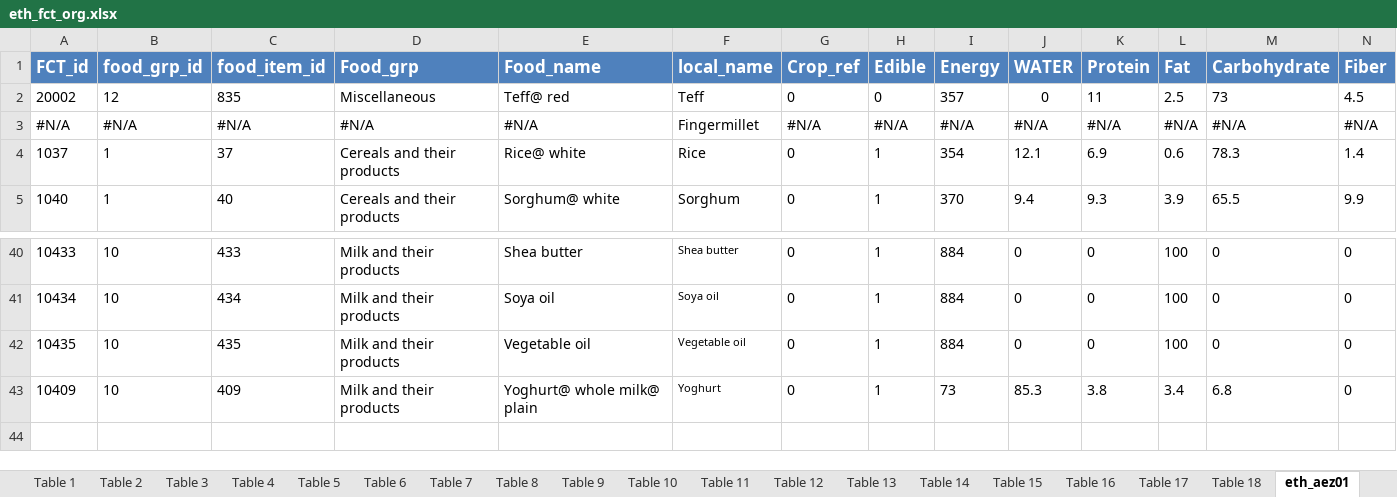
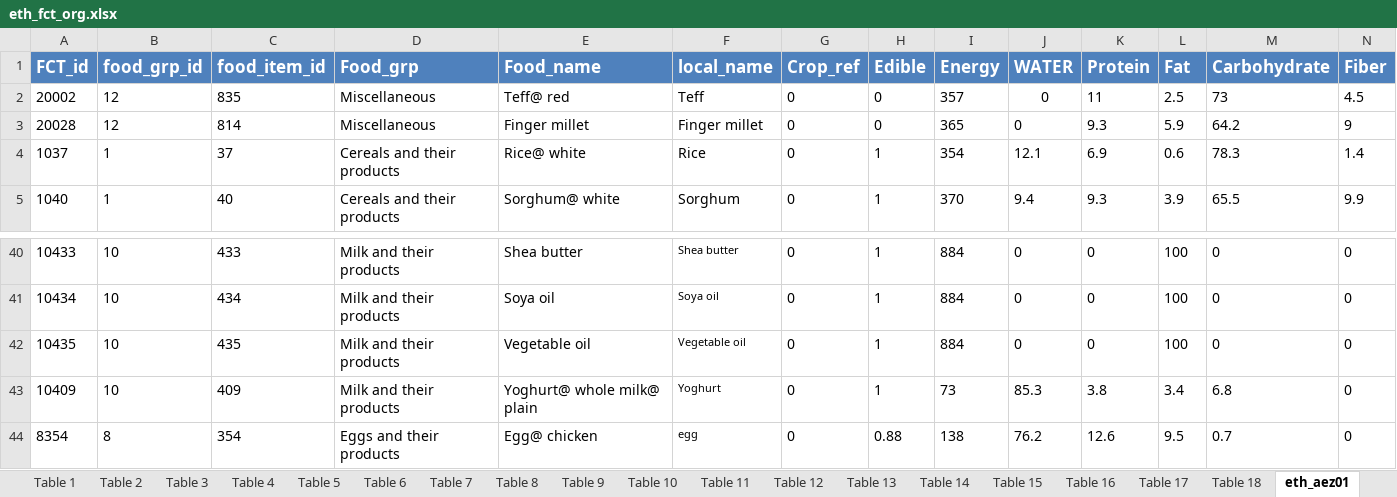
Before and after one commit to snakada1615/nuxt_pwa201122, an Excel workbook: assets/backdata/eth_fct_org.xlsx, sheet eth_aez01, drawn as a sheet; only a part is shown, gaps mark what is left out; values as stored, in another font and other column widths than the file's, no borders; table styles not drawn; removed rows and columns are numbered as before the commit, all else as after; rows hold the shown columns only; the diff names each change by its address in the sheet, - before the commit and + after, or states it on an @@ line.

```diff
--- a/assets/backdata/eth_fct_org.xlsx (sheet eth_aez01)
+++ b/assets/backdata/eth_fct_org.xlsx (sheet eth_aez01)
-row 3: #N/A | #N/A | #N/A | #N/A | #N/A | Fingermillet | #N/A | #N/A | #N/A | #N/A | #N/A | #N/A | #N/A | #N/A
+row 3: 20028 | 12 | 814 | Miscellaneous | Finger millet | Finger millet | 0 | 0 | 365 | 0 | 9.3 | 5.9 | 64.2 | 9
+row 44: 8354 | 8 | 354 | Eggs and their products | Egg@ chicken | egg | 0 | 0.88 | 138 | 76.2 | 12.6 | 9.5 | 0.7 | 0
```
Also changed, not shown: sheet fct2, sheet crop_name, sheet eth_aez03, sheet eth_aez15, sheet eth_aez06, sheet eth_aez14, 13 more sheets, 2 other files.
